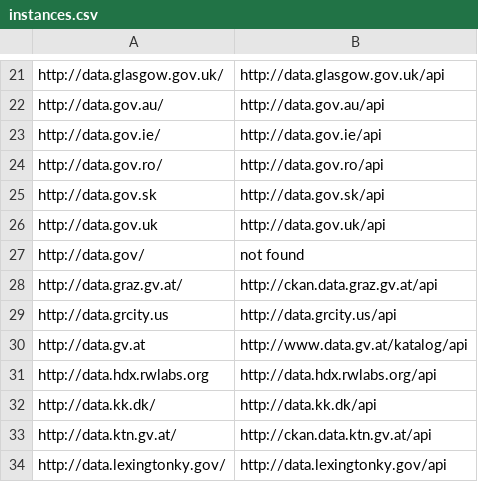
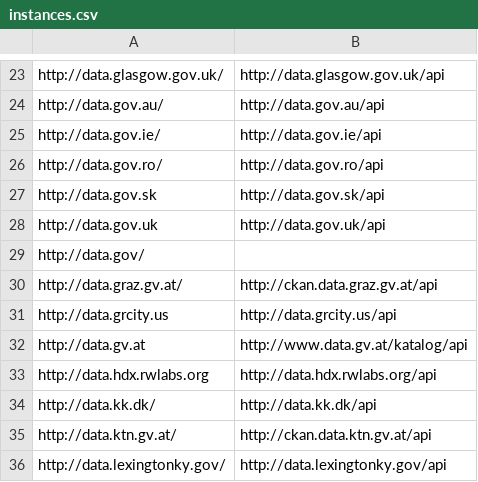
Before and after one commit to sebneu/ckan_instances, a CSV file: instances.csv, drawn as a sheet; only a part is shown, gaps mark what is left out; the diff covers the shown part only.

```diff
--- a/instances.csv
+++ b/instances.csv
@@ -26,3 +28,3 @@ http://data.gov.sk,http://data.gov.sk/api
 http://data.gov.uk,http://data.gov.uk/api
-http://data.gov/,not found
+http://data.gov/,
 http://data.graz.gv.at/,http://ckan.data.graz.gv.at/api
```
Also changed, not shown: 12 added rows, 5 removed rows and 5 edited cells elsewhere in this file, 5 other files.
